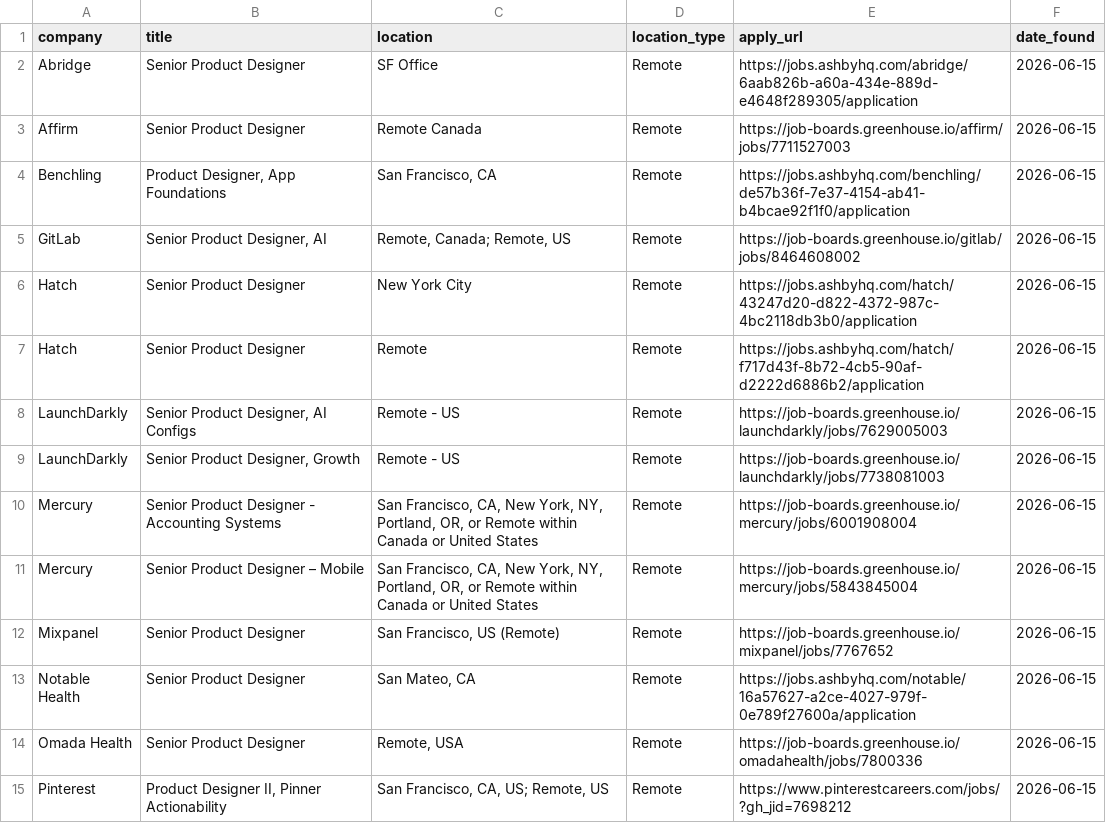
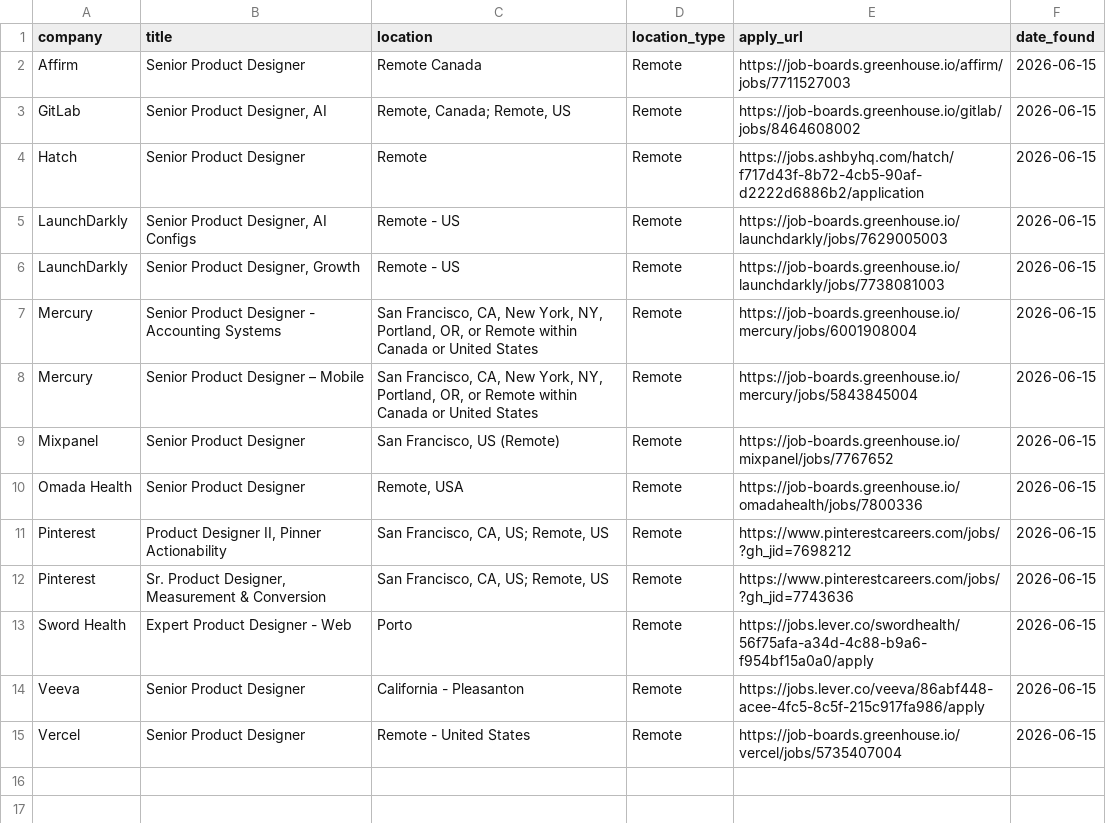
Before and after one commit to Artzalife/job-search-agent, a CSV file: jobs.csv, drawn as a sheet; only a part is shown; the shorter side is filled out with more unchanged rows.

```diff
--- a/jobs.csv
+++ b/jobs.csv
@@ -1,7 +1,4 @@
 company,title,location,location_type,apply_url,date_found
-Abridge,Senior Product Designer,SF Office,Remote,https://jobs.ashbyhq.com/abridge/6aab826b-a60a-434e-889d-e4648f289305/application,2026-06-15
 Affirm,Senior Product Designer,Remote Canada,Remote,https://job-boards.greenhouse.io/affirm/jobs/7711527003,2026-06-15
-Benchling,"Product Designer, App Foundations","San Francisco, CA",Remote,https://jobs.ashbyhq.com/benchling/de57b36f-7e37-4154-ab41-b4bcae92f1f0/application,2026-06-15
 GitLab,"Senior Product Designer, AI","Remote, Canada; Remote, US",Remote,https://job-boards.greenhouse.io/gitlab/jobs/8464608002,2026-06-15
-Hatch,Senior Product Designer,New York City,Remote,https://jobs.ashbyhq.com/hatch/43247d20-d822-4372-987c-4bc2118db3b0/application,2026-06-15
 Hatch,Senior Product Designer,Remote,Remote,https://jobs.ashbyhq.com/hatch/f717d43f-8b72-4cb5-90af-d2222d6886b2/application,2026-06-15
@@ -12,3 +9,2 @@ Mercury,Senior Product Designer – Mobile,"San Francisco, CA, New York, NY, Por
 Mixpanel,Senior Product Designer,"San Francisco, US (Remote)",Remote,https://job-boards.greenhouse.io/mixpanel/jobs/7767652,2026-06-15
-Notable Health,Senior Product Designer,"San Mateo, CA",Remote,https://jobs.ashbyhq.com/notable/16a57627-a2ce-4027-979f-0e789f27600a/application,2026-06-15
 Omada Health,Senior Product Designer,"Remote, USA",Remote,https://job-boards.greenhouse.io/omadahealth/jobs/7800336,2026-06-15
```
Also changed, not shown: 1 other file.
